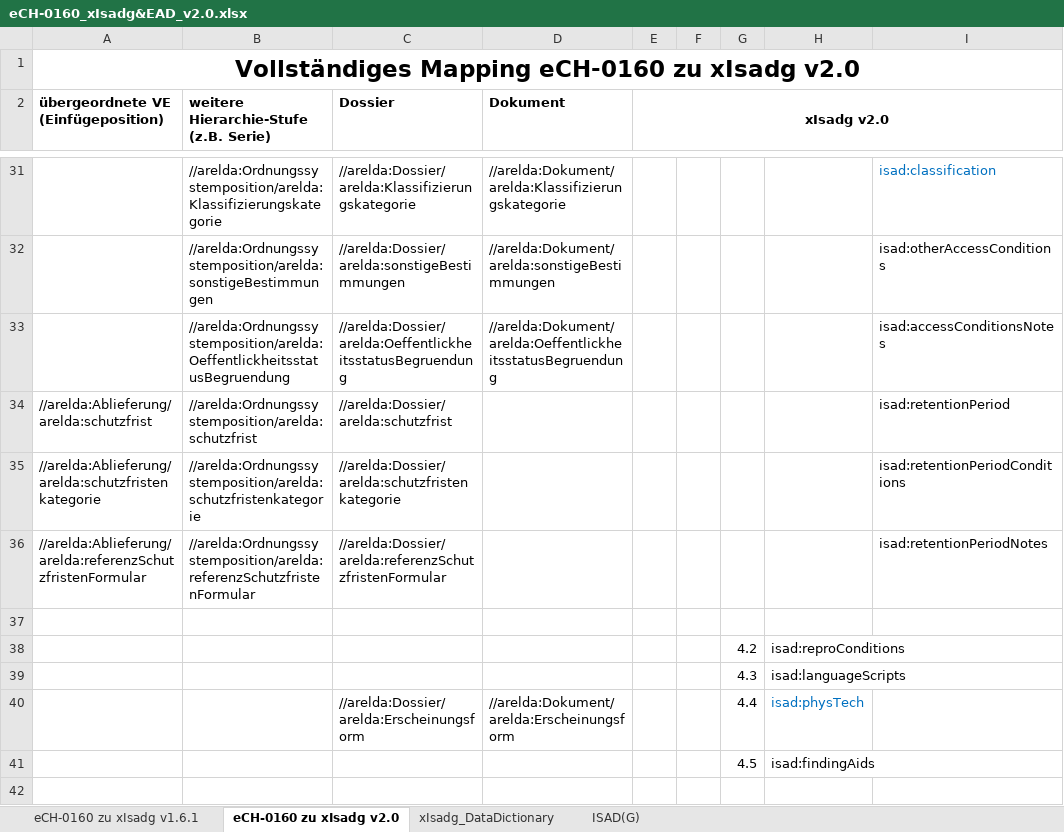
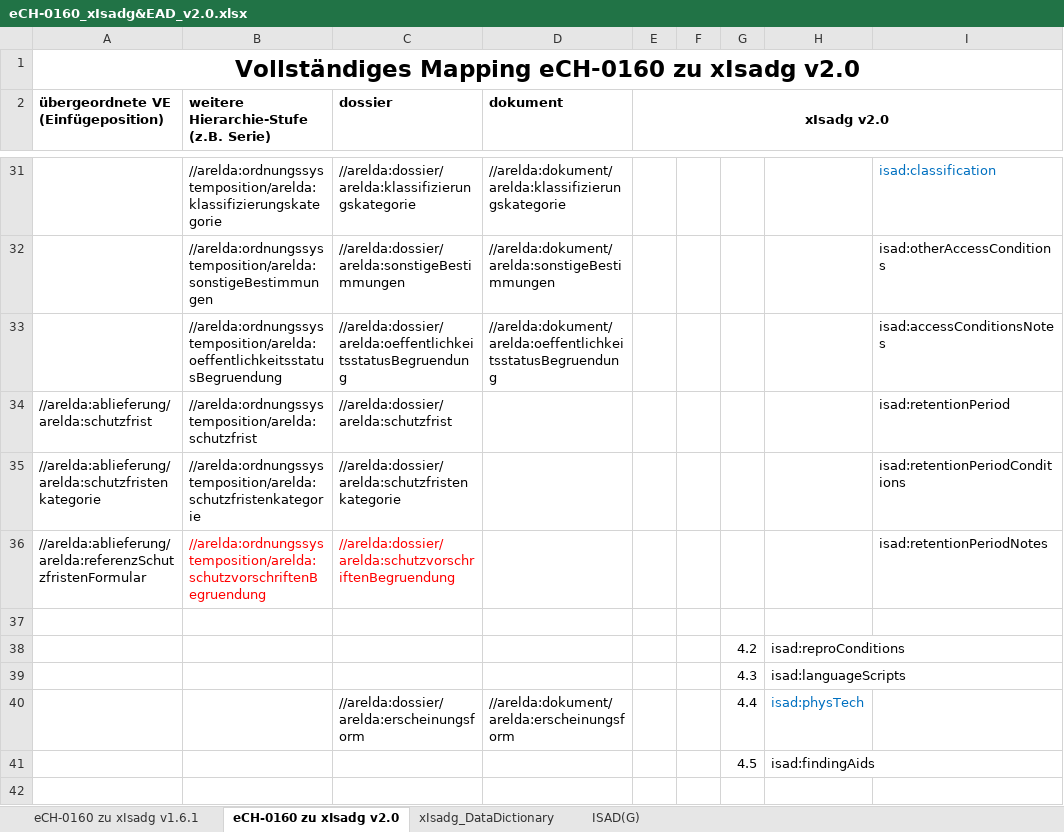
Before and after one commit to KOST-CECO/xIsadg, an Excel workbook: DataDictionary/eCH-0160_xIsadg&EAD_v2.0.xlsx, sheet eCH-0160 zu xIsadg v2.0, drawn as a sheet; only a part is shown, gaps mark what is left out; values as stored, in another font and other column widths than the file's, no borders; conditional formats not drawn; the diff covers the shown part only; the diff names each change by its address in the sheet, - before the commit and + after, or states it on an @@ line.

```diff
--- a/DataDictionary/eCH-0160_xIsadg&EAD_v2.0.xlsx (sheet eCH-0160 zu xIsadg v2.0)
+++ b/DataDictionary/eCH-0160_xIsadg&EAD_v2.0.xlsx (sheet eCH-0160 zu xIsadg v2.0)
-C2: Dossier
+C2: dossier
-D2: Dokument
+D2: dokument
-B31: //arelda:Ordnungssystemposition/arelda:Klassifizierungskategorie
+B31: //arelda:ordnungssystemposition/arelda:klassifizierungskategorie
-C31 (dossier): //arelda:Dossier/arelda:Klassifizierungskategorie
+C31 (dossier): //arelda:dossier/arelda:klassifizierungskategorie
-D31 (dokument): //arelda:Dokument/arelda:Klassifizierungskategorie
+D31 (dokument): //arelda:dokument/arelda:klassifizierungskategorie
-B32: //arelda:Ordnungssystemposition/arelda:sonstigeBestimmungen
+B32: //arelda:ordnungssystemposition/arelda:sonstigeBestimmungen
-C32 (dossier): //arelda:Dossier/arelda:sonstigeBestimmungen
+C32 (dossier): //arelda:dossier/arelda:sonstigeBestimmungen
-D32 (dokument): //arelda:Dokument/arelda:sonstigeBestimmungen
+D32 (dokument): //arelda:dokument/arelda:sonstigeBestimmungen
-B33: //arelda:Ordnungssystemposition/arelda:OeffentlickheitsstatusBegruendung
+B33: //arelda:ordnungssystemposition/arelda:oeffentlichkeitsstatusBegruendung
-C33 (dossier): //arelda:Dossier/arelda:OeffentlickheitsstatusBegruendung
+C33 (dossier): //arelda:dossier/arelda:oeffentlichkeitsstatusBegruendung
-D33 (dokument): //arelda:Dokument/arelda:OeffentlickheitsstatusBegruendung
+D33 (dokument): //arelda:dokument/arelda:oeffentlichkeitsstatusBegruendung
-A34: //arelda:Ablieferung/arelda:schutzfrist
+A34: //arelda:ablieferung/arelda:schutzfrist
-B34: //arelda:Ordnungssystemposition/arelda:schutzfrist
+B34: //arelda:ordnungssystemposition/arelda:schutzfrist
-C34 (dossier): //arelda:Dossier/arelda:schutzfrist
+C34 (dossier): //arelda:dossier/arelda:schutzfrist
-A35: //arelda:Ablieferung/arelda:schutzfristenkategorie
+A35: //arelda:ablieferung/arelda:schutzfristenkategorie
-B35: //arelda:Ordnungssystemposition/arelda:schutzfristenkategorie
+B35: //arelda:ordnungssystemposition/arelda:schutzfristenkategorie
-C35 (dossier): //arelda:Dossier/arelda:schutzfristenkategorie
+C35 (dossier): //arelda:dossier/arelda:schutzfristenkategorie
-A36: //arelda:Ablieferung/arelda:referenzSchutzfristenFormular
+A36: //arelda:ablieferung/arelda:referenzSchutzfristenFormular
-B36: //arelda:Ordnungssystemposition/arelda:referenzSchutzfristenFormular
+B36: //arelda:ordnungssystemposition/arelda:schutzvorschriftenBegruendung
-B36:C36 text colour: black
+B36:C36 text colour: #FF0000
-C36 (dossier): //arelda:Dossier/arelda:referenzSchutzfristenFormular
+C36 (dossier): //arelda:dossier/arelda:schutzvorschriftenBegruendung
-C40 (dossier): //arelda:Dossier/arelda:Erscheinungsform
+C40 (dossier): //arelda:dossier/arelda:erscheinungsform
-D40 (dokument): //arelda:Dokument/arelda:Erscheinungsform
+D40 (dokument): //arelda:dokument/arelda:erscheinungsform
```
Also changed, not shown: 2 added rows, 1 removed row, 36 edited cells and cell formats elsewhere in this sheet.
